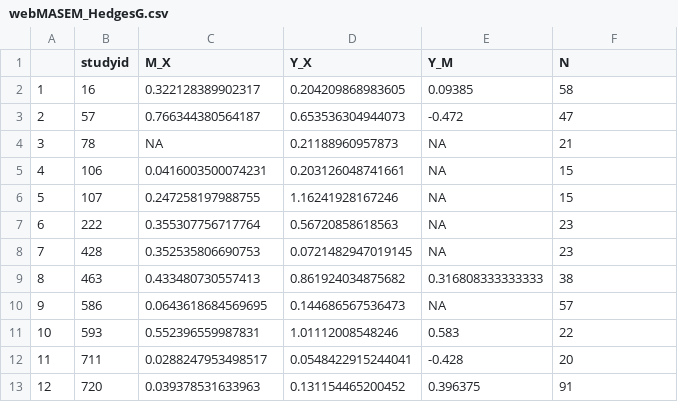
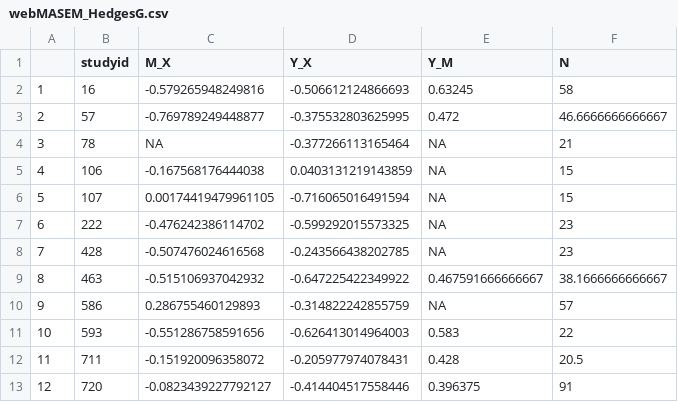
Before and after one commit to bgrsph/dataAnalysisEffectSizeMASEM, a CSV file: output/webMASEM_HedgesG.csv, drawn as a sheet; only a part is shown; the diff covers the shown part only.

```diff
--- a/output/webMASEM_HedgesG.csv
+++ b/output/webMASEM_HedgesG.csv
@@ -1,13 +1,13 @@
 "","studyid","M_X","Y_X","Y_M","N"
-"1",16,0.322128389902317,0.204209868983605,0.09385,58
-"2",57,0.766344380564187,0.653536304944073,-0.472,47
-"3",78,NA,0.21188960957873,NA,21
-"4",106,0.0416003500074231,0.203126048741661,NA,15
-"5",107,0.247258197988755,1.16241928167246,NA,15
-"6",222,0.355307756717764,0.56720858618563,NA,23
-"7",428,0.352535806690753,0.0721482947019145,NA,23
-"8",463,0.433480730557413,0.861924034875682,0.316808333333333,38
-"9",586,0.0643618684569695,0.144686567536473,NA,57
-"10",593,0.552396559987831,1.01112008548246,0.583,22
-"11",711,0.0288247953498517,0.0548422915244041,-0.428,20
-"12",720,0.039378531633963,0.131154465200452,0.396375,91
+"1",16,-0.579265948249816,-0.506612124866693,0.63245,58
+"2",57,-0.769789249448877,-0.375532803625995,0.472,46.6666666666667
+"3",78,NA,-0.377266113165464,NA,21
+"4",106,-0.167568176444038,0.0403131219143859,NA,15
+"5",107,0.00174419479961105,-0.716065016491594,NA,15
+"6",222,-0.476242386114702,-0.599292015573325,NA,23
+"7",428,-0.507476024616568,-0.243566438202785,NA,23
+"8",463,-0.515106937042932,-0.647225422349922,0.467591666666667,38.1666666666667
+"9",586,0.286755460129893,-0.314822242855759,NA,57
+"10",593,-0.551286758591656,-0.626413014964003,0.583,22
+"11",711,-0.151920096358072,-0.205977974078431,0.428,20.5
+"12",720,-0.0823439227792127,-0.414404517558446,0.396375,91
```
Also changed, not shown: 43 edited cells elsewhere in this file, output/webMASEM_CohensD.csv, 3 other files.
